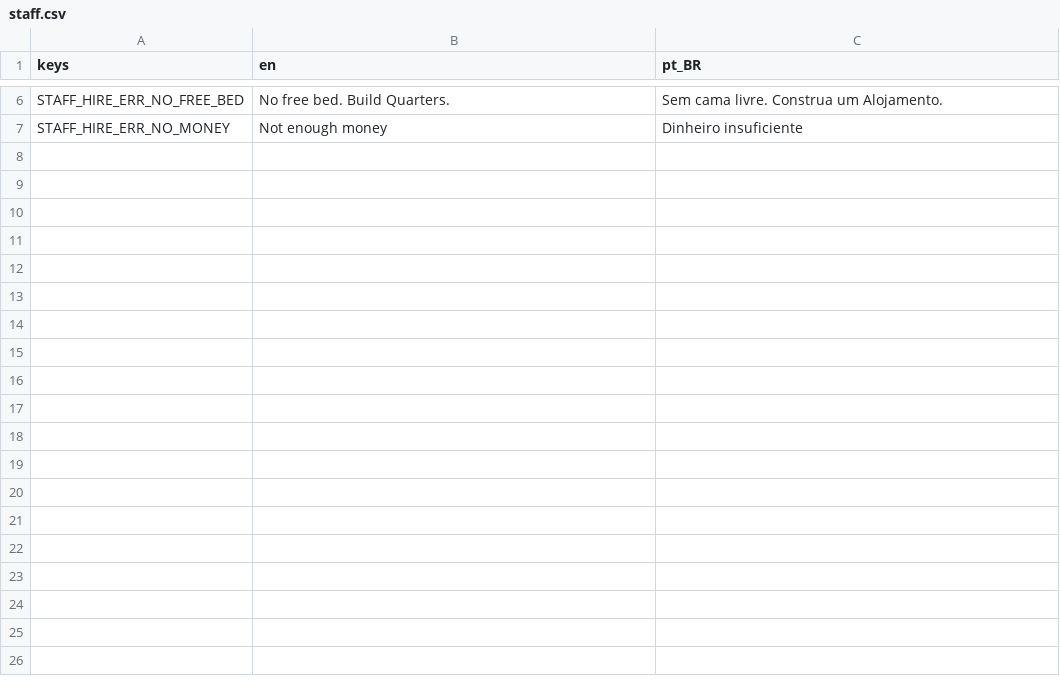
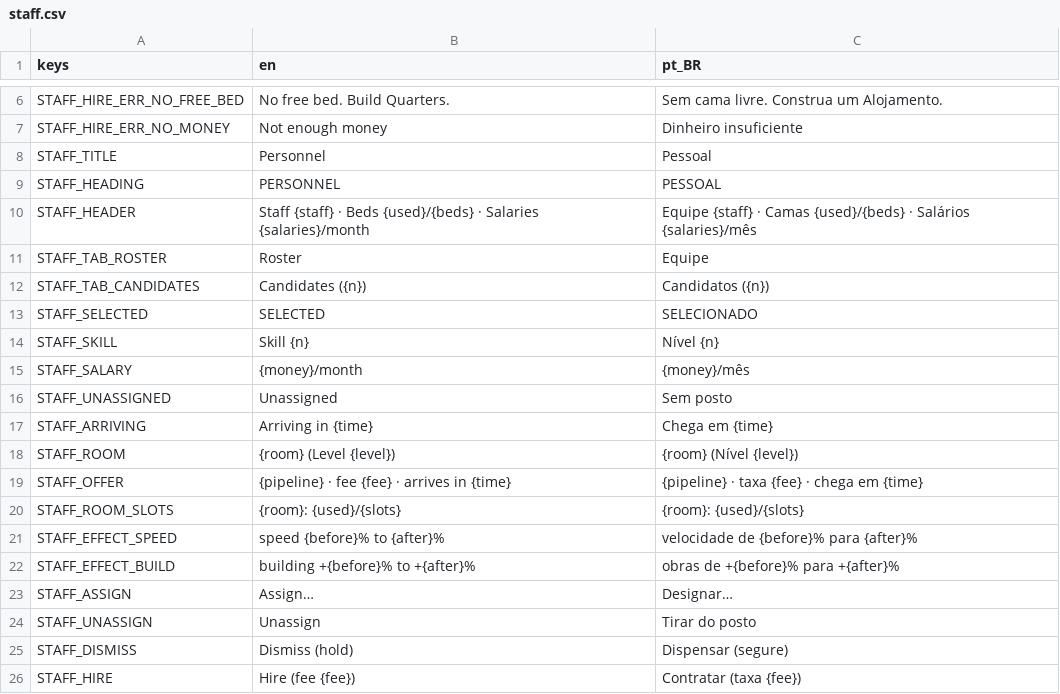
Before and after one commit to lmarcarini/StarPortal, a CSV file: localization/staff.csv, drawn as a sheet; only a part is shown, gaps mark what is left out; the diff covers the shown part only.

```diff
--- a/localization/staff.csv
+++ b/localization/staff.csv
@@ -7 +7,20 @@ STAFF_HIRE_ERR_NO_FREE_BED,No free bed. Build Quarters.,Sem cama livre. Construa
 STAFF_HIRE_ERR_NO_MONEY,Not enough money,Dinheiro insuficiente
+STAFF_TITLE,Personnel,Pessoal
+STAFF_HEADING,PERSONNEL,PESSOAL
+STAFF_HEADER,Staff {staff} · Beds {used}/{beds} · Salaries {salaries}/month,Equipe {staff} · Camas {used}/{beds} · Salários {salaries}/mês
+STAFF_TAB_ROSTER,Roster,Equipe
+STAFF_TAB_CANDIDATES,Candidates ({n}),Candidatos ({n})
+STAFF_SELECTED,SELECTED,SELECIONADO
+STAFF_SKILL,Skill {n},Nível {n}
+STAFF_SALARY,{money}/month,{money}/mês
+STAFF_UNASSIGNED,Unassigned,Sem posto
+STAFF_ARRIVING,Arriving in {time},Chega em {time}
+STAFF_ROOM,{room} (Level {level}),{room} (Nível {level})
+STAFF_OFFER,{pipeline} · fee {fee} · arrives in {time},{pipeline} · taxa {fee} · chega em {time}
+STAFF_ROOM_SLOTS,{room}: {used}/{slots},{room}: {used}/{slots}
+STAFF_EFFECT_SPEED,speed {before}% to {after}%,velocidade de {before}% para {after}%
+STAFF_EFFECT_BUILD,building +{before}% to +{after}%,obras de +{before}% para +{after}%
+STAFF_ASSIGN,Assign…,Designar…
+STAFF_UNASSIGN,Unassign,Tirar do posto
+STAFF_DISMISS,Dismiss (hold),Dispensar (segure)
+STAFF_HIRE,Hire (fee {fee}),Contratar (taxa {fee})
```
Also changed, not shown: 17 added rows elsewhere in this file, localization/base.csv, localization/research.csv, 35 other files.
